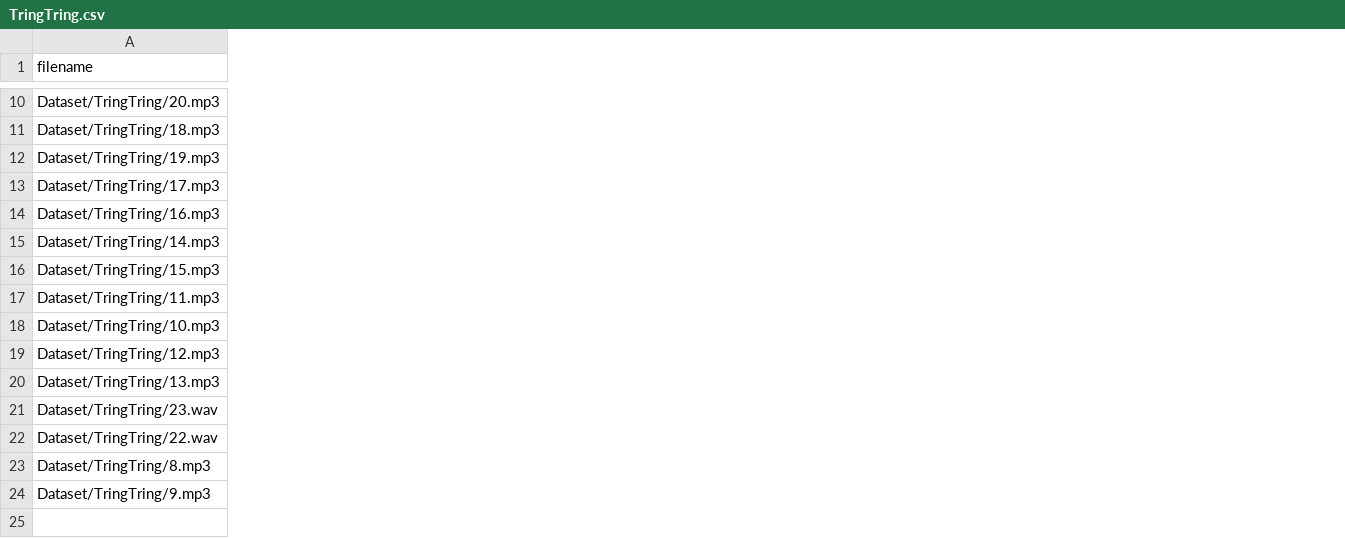
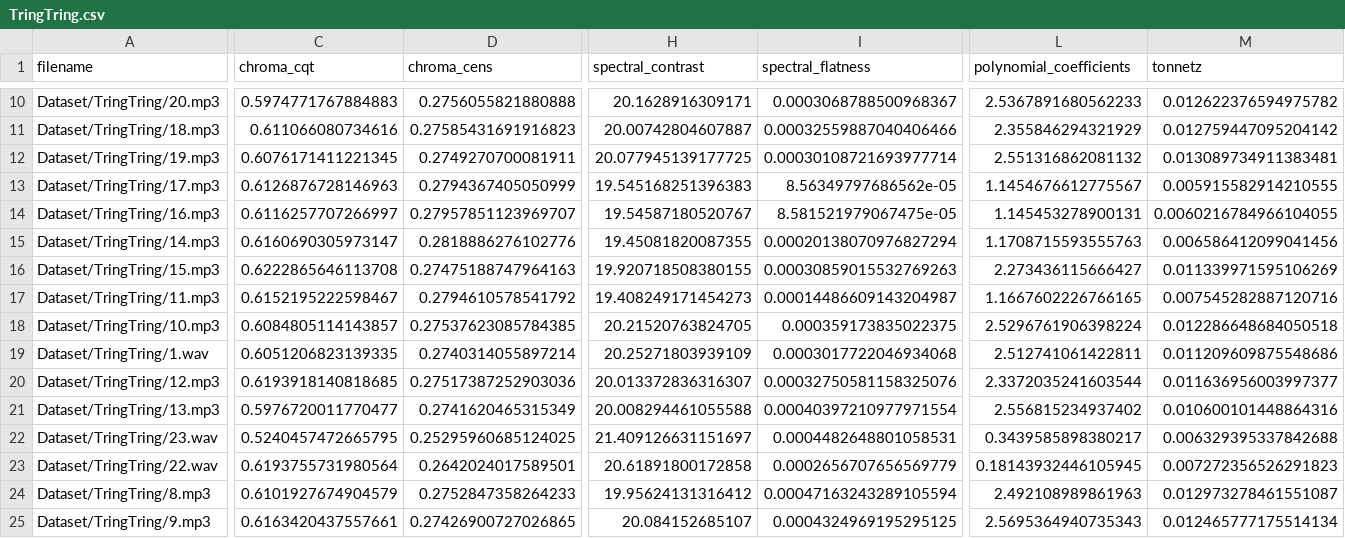
Before and after one commit to techfreakworm/audio-segmentation, a CSV file: TringTring.csv, drawn as a sheet; only a part is shown, gaps mark what is left out; rows hold the shown columns only; the diff covers the shown part only; the diff names each change by its address in the sheet, - before the commit and + after, or states it on an @@ line.

```diff
--- a/TringTring.csv
+++ b/TringTring.csv
+column C (chroma_cqt), rows 10-18: 0.5974771767884883 | 0.611066080734616 | 0.6076171411221345 | 0.6126876728146963 | 0.6116257707266997 | 0.6160690305973147 | 0.6222865646113708 | 0.6152195222598467 | 0.6084805114143857; rows 20-25: 0.6193918140818685 | 0.5976720011770477 | 0.5240457472665795 | 0.6193755731980564 | 0.6101927674904579 | 0.6163420437557661
+column D (chroma_cens), rows 10-18: 0.2756055821880888 | 0.27585431691916823 | 0.2749270700081911 | 0.2794367405050999 | 0.27957851123969707 | 0.2818886276102776 | 0.27475188747964163 | 0.2794610578541792 | 0.27537623085784385; rows 20-25: 0.27517387252903036 | 0.2741620465315349 | 0.25295960685124025 | 0.2642024017589501 | 0.2752847358264233 | 0.27426900727026865
+column H (spectral_contrast), rows 10-18: 20.1628916309171 | 20.00742804607887 | 20.077945139177725 | 19.545168251396383 | 19.54587180520767 | 19.45081820087355 | 19.920718508380155 | 19.408249171454273 | 20.21520763824705; rows 20-25: 20.013372836316307 | 20.008294461055588 | 21.409126631151697 | 20.61891800172858 | 19.95624131316412 | 20.084152685107
+column I (spectral_flatness), rows 10-18: 0.0003068788500968367 | 0.00032559887040406466 | 0.00030108721693977714 | 8.56349797686562e-05 | 8.581521979067475e-05 | 0.00020138070976827294 | 0.00030859015532769263 | 0.00014486609143204987 | 0.000359173835022375; rows 20-25: 0.00032750581158325076 | 0.00040397210977971554 | 0.0004482648801058531 | 0.0002656707656569779 | 0.00047163243289105594 | 0.0004324969195295125
+column L (polynomial_coefficients), rows 10-18: 2.5367891680562233 | 2.355846294321929 | 2.551316862081132 | 1.1454676612775567 | 1.145453278900131 | 1.1708715593555763 | 2.273436115666427 | 1.1667602226766165 | 2.5296761906398224; rows 20-25: 2.3372035241603544 | 2.556815234937402 | 0.3439585898380217 | 0.18143932446105945 | 2.492108989861963 | 2.5695364940735343
+column M (tonnetz), rows 10-18: 0.012622376594975782 | 0.012759447095204142 | 0.013089734911383481 | 0.005915582914210555 | 0.0060216784966104055 | 0.006586412099041456 | 0.011339971595106269 | 0.007545282887120716 | 0.012286648684050518; rows 20-25: 0.011636956003997377 | 0.010600101448864316 | 0.006329395337842688 | 0.007272356526291823 | 0.012973278461551087 | 0.012465777175514134
+row 19: Dataset/TringTring/1.wav | 0.6051206823139335 | 0.2740314055897214 | 20.25271803939109 | 0.0003017722046934068 | 2.512741061422811 | 0.011209609875548686
```
Also changed, not shown: 78 edited cells elsewhere in this file, Talk.csv, 5 other files.
